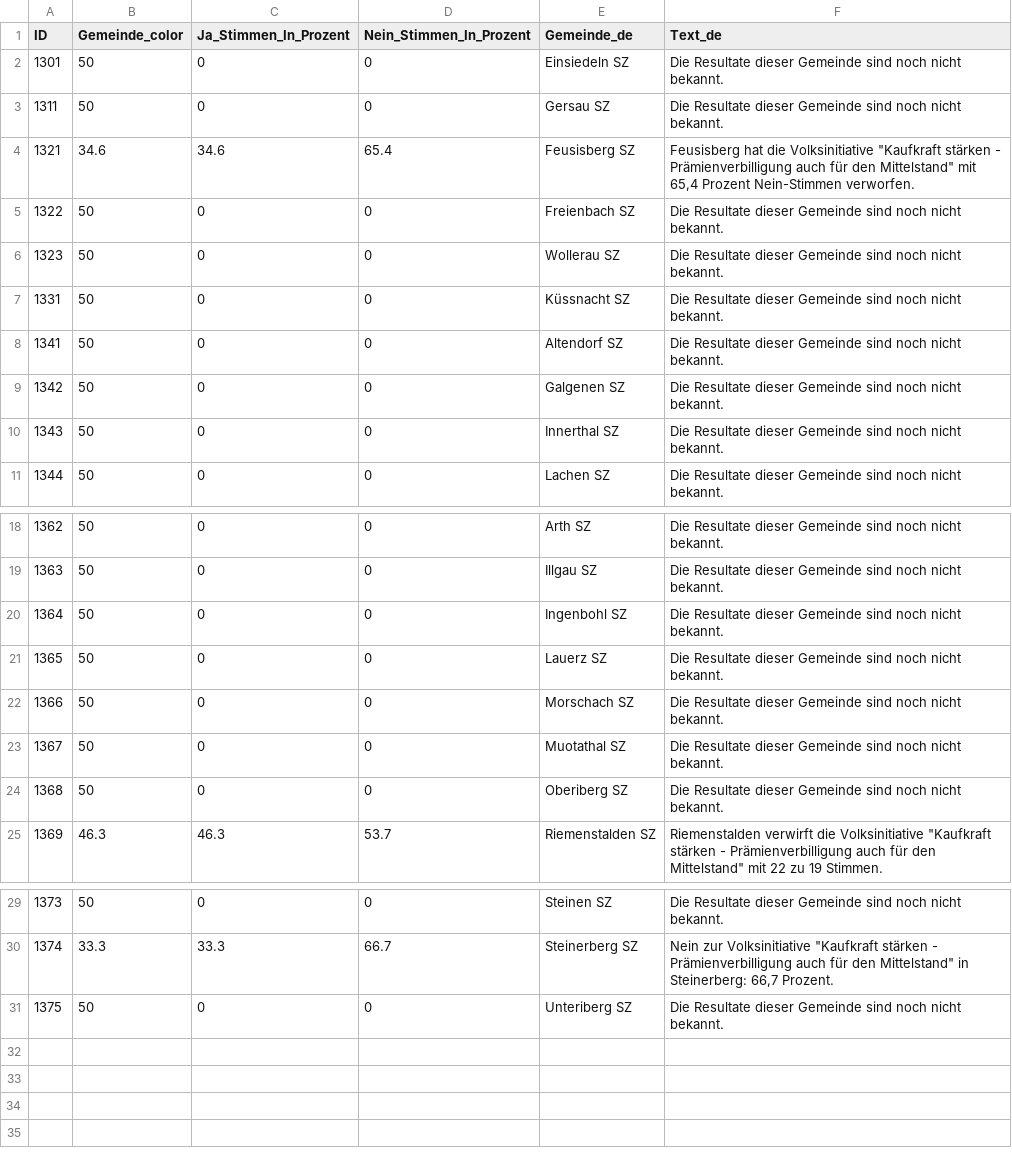
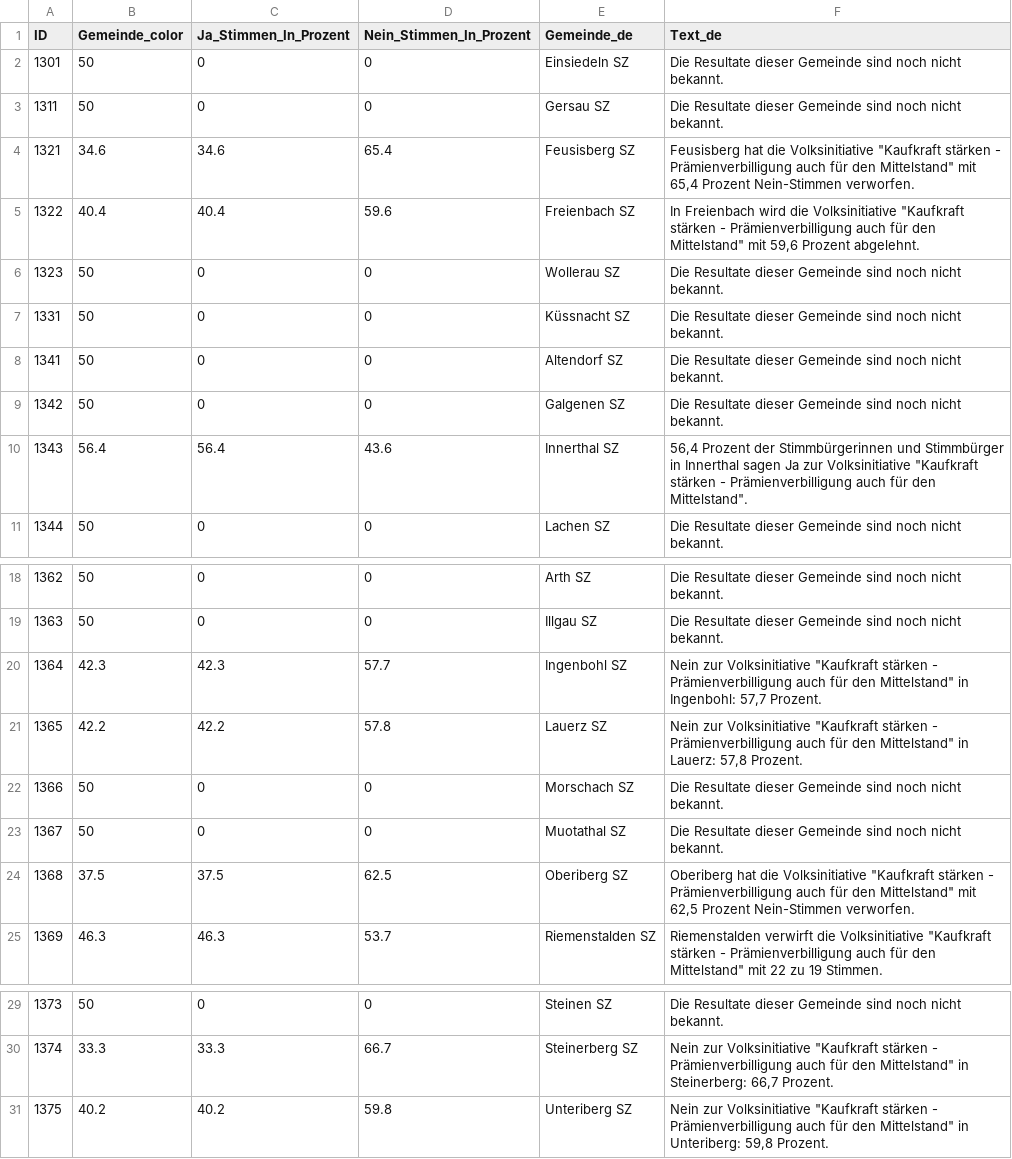
Before and after one commit to awp-finanznachrichten/lena_juni2026, a CSV file: Output_Cantons/SZ_Praemienverbilligung_dw_de.csv, drawn as a sheet; only a part is shown, gaps mark what is left out.

```diff
--- a/Output_Cantons/SZ_Praemienverbilligung_dw_de.csv
+++ b/Output_Cantons/SZ_Praemienverbilligung_dw_de.csv
@@ -4,3 +4,3 @@
 1321,34.6,34.6,65.4,"Feusisberg SZ","Feusisberg hat die Volksinitiative ""Kaufkraft stärken - Prämienverbilligung auch für den Mittelstand"" mit 65,4 Prozent Nein-Stimmen verworfen."
-1322,50,0,0,"Freienbach SZ","Die Resultate dieser Gemeinde sind noch nicht bekannt."
+1322,40.4,40.4,59.6,"Freienbach SZ","In Freienbach wird die Volksinitiative ""Kaufkraft stärken - Prämienverbilligung auch für den Mittelstand"" mit 59,6 Prozent abgelehnt."
 1323,50,0,0,"Wollerau SZ","Die Resultate dieser Gemeinde sind noch nicht bekannt."
@@ -9,3 +9,3 @@
 1342,50,0,0,"Galgenen SZ","Die Resultate dieser Gemeinde sind noch nicht bekannt."
-1343,50,0,0,"Innerthal SZ","Die Resultate dieser Gemeinde sind noch nicht bekannt."
+1343,56.4,56.4,43.6,"Innerthal SZ","56,4 Prozent der Stimmbürgerinnen und Stimmbürger in Innerthal sagen Ja zur Volksinitiative ""Kaufkraft stärken - Prämienverbilligung auch für den Mittelstand""."
 1344,50,0,0,"Lachen SZ","Die Resultate dieser Gemeinde sind noch nicht bekannt."
@@ -19,7 +19,7 @@
 1363,50,0,0,"Illgau SZ","Die Resultate dieser Gemeinde sind noch nicht bekannt."
-1364,50,0,0,"Ingenbohl SZ","Die Resultate dieser Gemeinde sind noch nicht bekannt."
-1365,50,0,0,"Lauerz SZ","Die Resultate dieser Gemeinde sind noch nicht bekannt."
+1364,42.3,42.3,57.7,"Ingenbohl SZ","Nein zur Volksinitiative ""Kaufkraft stärken - Prämienverbilligung auch für den Mittelstand"" in Ingenbohl: 57,7 Prozent."
+1365,42.2,42.2,57.8,"Lauerz SZ","Nein zur Volksinitiative ""Kaufkraft stärken - Prämienverbilligung auch für den Mittelstand"" in Lauerz: 57,8 Prozent."
 1366,50,0,0,"Morschach SZ","Die Resultate dieser Gemeinde sind noch nicht bekannt."
 1367,50,0,0,"Muotathal SZ","Die Resultate dieser Gemeinde sind noch nicht bekannt."
-1368,50,0,0,"Oberiberg SZ","Die Resultate dieser Gemeinde sind noch nicht bekannt."
+1368,37.5,37.5,62.5,"Oberiberg SZ","Oberiberg hat die Volksinitiative ""Kaufkraft stärken - Prämienverbilligung auch für den Mittelstand"" mit 62,5 Prozent Nein-Stimmen verworfen."
 1369,46.3,46.3,53.7,"Riemenstalden SZ","Riemenstalden verwirft die Volksinitiative ""Kaufkraft stärken - Prämienverbilligung auch für den Mittelstand"" mit 22 zu 19 Stimmen."
@@ -30,2 +30,2 @@
 1374,33.3,33.3,66.7,"Steinerberg SZ","Nein zur Volksinitiative ""Kaufkraft stärken - Prämienverbilligung auch für den Mittelstand"" in Steinerberg: 66,7 Prozent."
-1375,50,0,0,"Unteriberg SZ","Die Resultate dieser Gemeinde sind noch nicht bekannt."
+1375,40.2,40.2,59.8,"Unteriberg SZ","Nein zur Volksinitiative ""Kaufkraft stärken - Prämienverbilligung auch für den Mittelstand"" in Unteriberg: 59,8 Prozent."
```
Also changed, not shown: Output_Cantons/SZ_Praemienverbilligung_dw_fr.csv, Output_Cantons/SZ_Praemienverbilligung_dw_it.csv, 32 other files.
